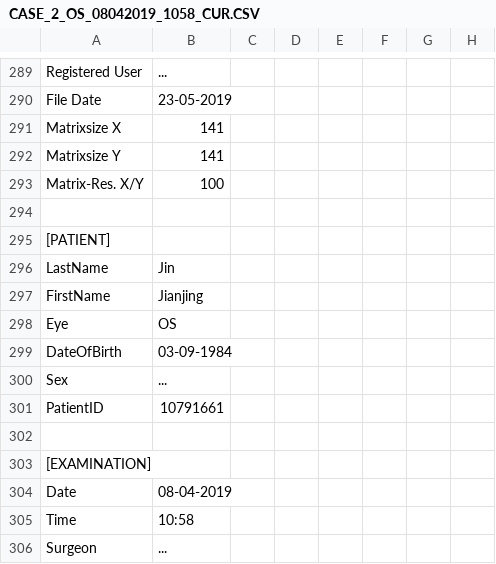
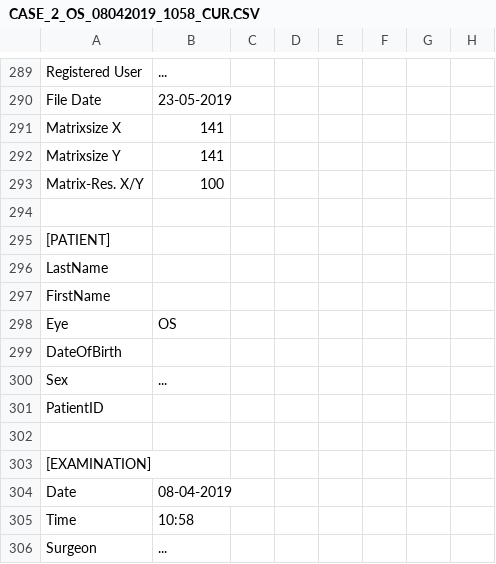
Before and after one commit to upzheng/Keratoconus, a CSV file: data/Normal/CASE_2_OS/CASE_2_OS_08042019_1058_CUR.CSV, drawn as a sheet; only a part is shown, gaps mark what is left out; the diff names each change by its address in the sheet, - before the commit and + after, or states it on an @@ line.

```diff
--- a/data/Normal/CASE_2_OS/CASE_2_OS_08042019_1058_CUR.CSV
+++ b/data/Normal/CASE_2_OS/CASE_2_OS_08042019_1058_CUR.CSV
-B296: Jin
+B296: (empty)
-B297: Jianjing
+B297: (empty)
-B299: 03-09-1984
+B299: (empty)
-B301: 10791661
+B301: (empty)
```
Also changed, not shown: data/Normal/CASE_2_OS/CASE_2_OS_08042019_1058_ELE.CSV, data/Normal/CASE_2_OS/CASE_2_OS_08042019_1058_PAC.CSV, 15 other files.
